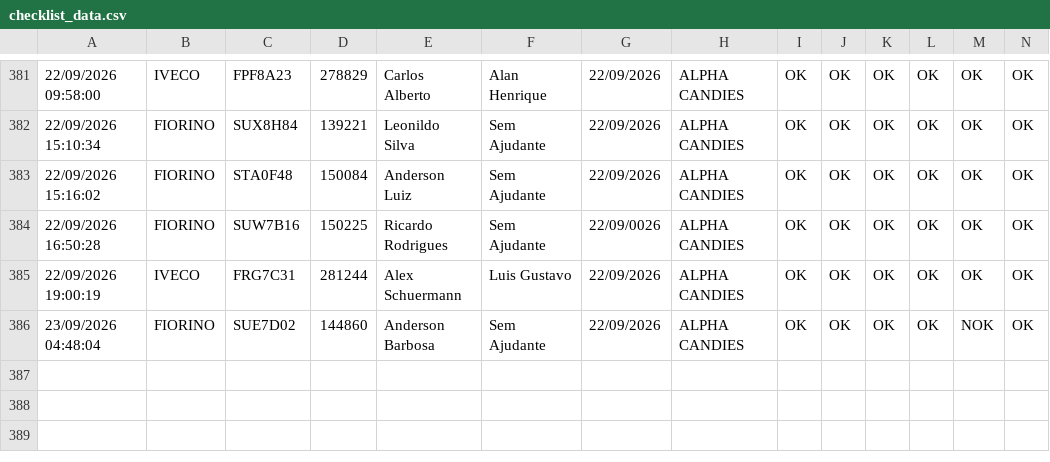
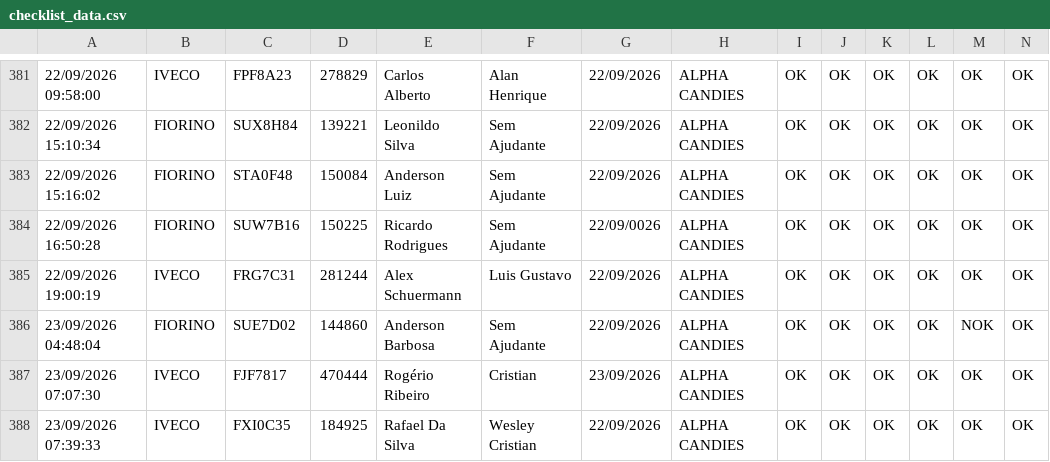
Before and after one commit to rot-alpha/carverify, a CSV file: src/data/checklist_data.csv, drawn as a sheet; only a part is shown, gaps mark what is left out; rows hold the shown columns only; the diff names each change by its address in the sheet, - before the commit and + after, or states it on an @@ line.

```diff
--- a/src/data/checklist_data.csv
+++ b/src/data/checklist_data.csv
+row 387: 23/09/2026 07:07:30 | IVECO | FJF7817 | 470444 | Rogério Ribeiro | Cristian | 23/09/2026 | ALPHA CANDIES | OK | OK | OK | OK | OK | OK
+row 388: 23/09/2026 07:39:33 | IVECO | FXI0C35 | 184925 | Rafael Da Silva | Wesley Cristian | 22/09/2026 | ALPHA CANDIES | OK | OK | OK | OK | OK | OK
```
